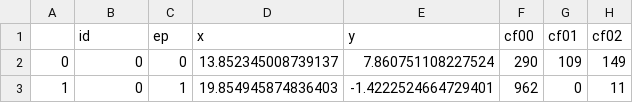
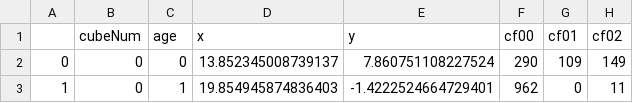
Before and after one commit to jku-vds-lab/projection-space-explorer, a CSV file: datasets/neural/rand_confmat.csv, drawn as a sheet; only a part is shown; the diff names each change by its address in the sheet, - before the commit and + after, or states it on an @@ line.

```diff
--- a/datasets/neural/rand_confmat.csv
+++ b/datasets/neural/rand_confmat.csv
-B1: id
+B1: cubeNum
-C1: ep
+C1: age
```
Also changed, not shown: 9 other files.
